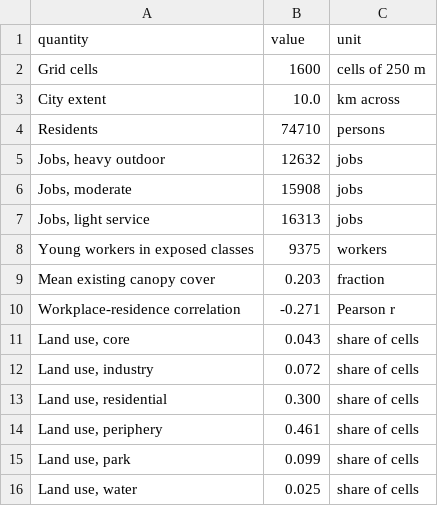
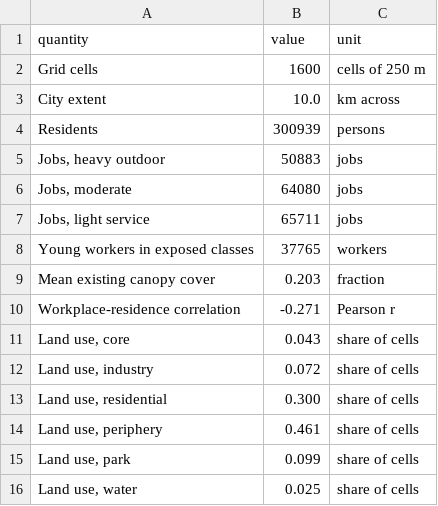
Before and after one commit to caixinyu2017-star/xixi, a TSV file: heat-youth-work/tables/t01_city.tsv, drawn as a sheet.

```diff
--- a/heat-youth-work/tables/t01_city.tsv
+++ b/heat-youth-work/tables/t01_city.tsv
@@ -3,7 +3,7 @@ Grid cells	1600	cells of 250 m
 City extent	10.0	km across
-Residents	74710	persons
-Jobs, heavy outdoor	12632	jobs
-Jobs, moderate	15908	jobs
-Jobs, light service	16313	jobs
-Young workers in exposed classes	9375	workers
+Residents	300939	persons
+Jobs, heavy outdoor	50883	jobs
+Jobs, moderate	64080	jobs
+Jobs, light service	65711	jobs
+Young workers in exposed classes	37765	workers
 Mean existing canopy cover	0.203	fraction
```
Also changed, not shown: heat-youth-work/tables/t02_baseline.tsv, heat-youth-work/tables/t03_siting.tsv, 27 other files.
